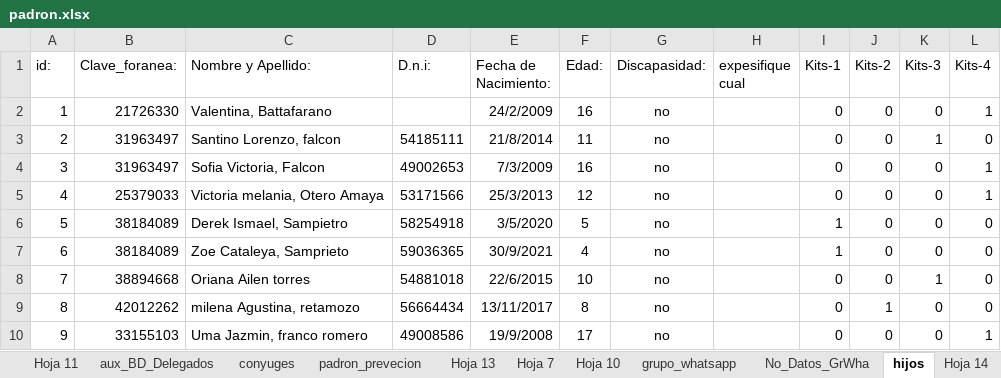
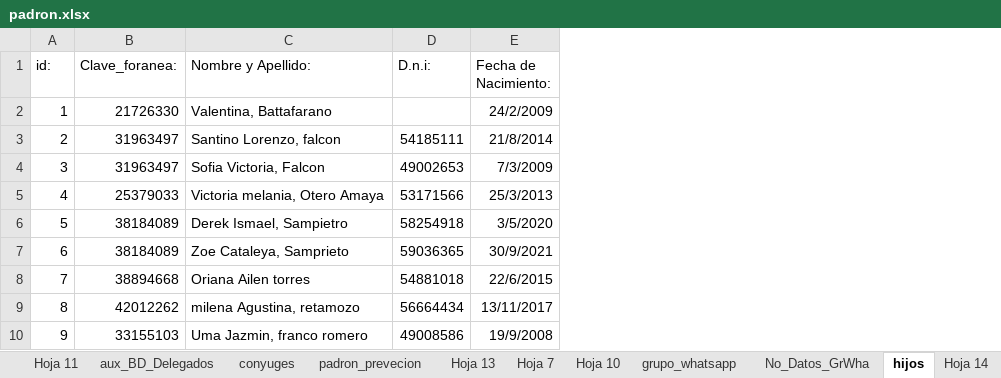
Before and after one commit to 3m1l10j4v13r4qu1n0/migracion_datos_pandaspy, an Excel workbook: servicios/input_datos/padron.xlsx, sheet hijos, drawn as a sheet; only a part is shown; values as stored, in another font and other column widths than the file's, no borders; charts and pictures and conditional formats and table styles not drawn; the diff names each change by its address in the sheet, - before the commit and + after, or states it on an @@ line.

```diff
--- a/servicios/input_datos/padron.xlsx (sheet hijos)
+++ b/servicios/input_datos/padron.xlsx (sheet hijos)
-column F (Edad:), rows 2-10: 16 | 11 | 16 | 12 | 5 | 4 | 10 | 8 | 17
-column G (Discapasidad:), rows 2-10: all no
-column H (expesifique cual), empty
-column I (Kits-1), rows 2-10: 0 | 0 | 0 | 0 | 1 | 1 | 0 | 0 | 0
-column J (Kits-2), rows 2-10: 0 | 0 | 0 | 0 | 0 | 0 | 0 | 1 | 0
-column K (Kits-3), rows 2-10: 0 | 1 | 0 | 0 | 0 | 0 | 1 | 0 | 0
-column L (Kits-4), rows 2-10: 1 | 0 | 1 | 1 | 0 | 0 | 0 | 0 | 1
```
Also changed, not shown: sheet Hoja 7, sheet padron_prevecion, sheet No_Datos_GrWha, sheet DatosPersonales, sheet grupo_whatsapp, formulas that keep their value, hidden cells, charts or pictures, 3 other files.
